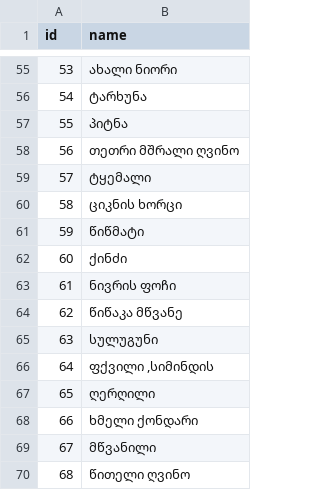
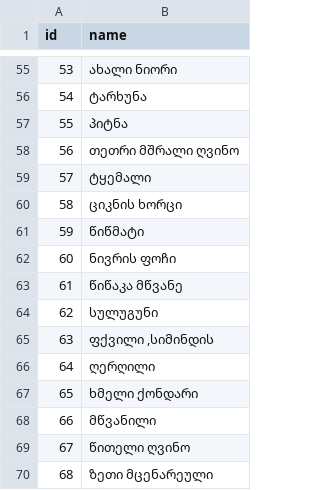
Before and after one commit to nbarateli/ravcha.mo, a CSV file: docs/database/items.csv, drawn as a sheet; only a part is shown, gaps mark what is left out; the shorter side is filled out with more unchanged rows; removed rows and columns are numbered as before the commit, all else as after; the diff names each change by its address in the sheet, - before the commit and + after, or states it on an @@ line.

Commit message:
updated food database

```diff
--- a/docs/database/items.csv
+++ b/docs/database/items.csv
-row 62: 60 | ქინძი
@@ column A (id) renumbered from row 62 down @@
```
Also changed, not shown: 1 other file.
